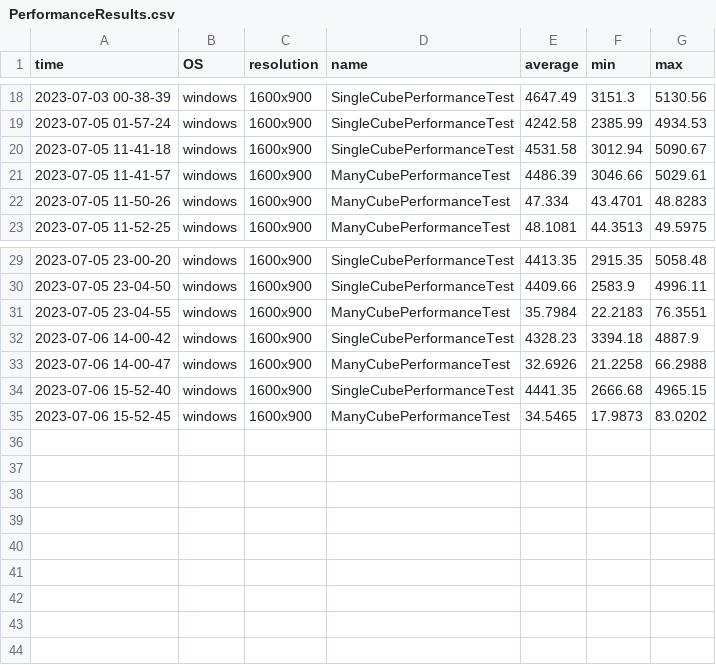
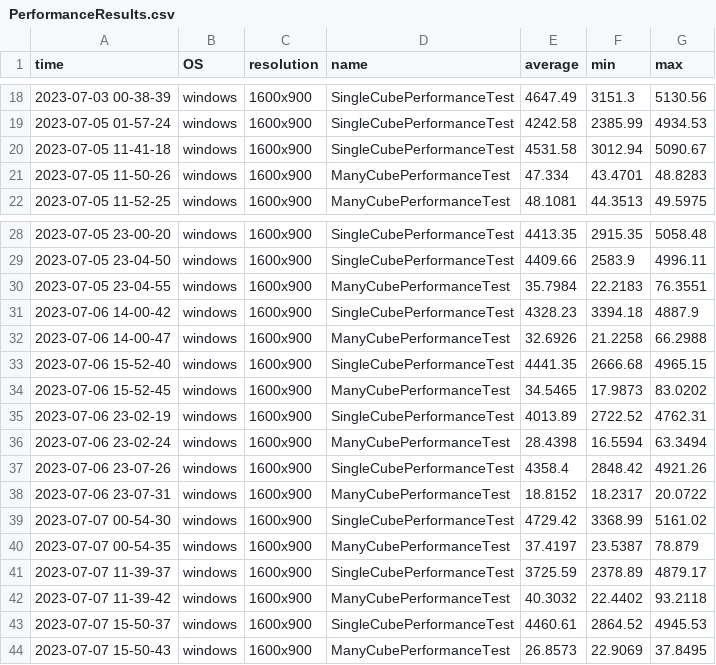
Before and after one commit to bezdev/pomelo, a CSV file: desktop/PerformanceResults.csv, drawn as a sheet; only a part is shown, gaps mark what is left out; removed rows and columns are numbered as before the commit, all else as after; the diff names each change by its address in the sheet, - before the commit and + after, or states it on an @@ line.

```diff
--- a/desktop/PerformanceResults.csv
+++ b/desktop/PerformanceResults.csv
-row 21: 2023-07-05 11-41-57 | windows | 1600x900 | ManyCubePerformanceTest | 4486.39 | 3046.66 | 5029.61
+row 35: 2023-07-06 23-02-19 | windows | 1600x900 | SingleCubePerformanceTest | 4013.89 | 2722.52 | 4762.31
+row 36: 2023-07-06 23-02-24 | windows | 1600x900 | ManyCubePerformanceTest | 28.4398 | 16.5594 | 63.3494
+row 37: 2023-07-06 23-07-26 | windows | 1600x900 | SingleCubePerformanceTest | 4358.4 | 2848.42 | 4921.26
+row 38: 2023-07-06 23-07-31 | windows | 1600x900 | ManyCubePerformanceTest | 18.8152 | 18.2317 | 20.0722
+row 39: 2023-07-07 00-54-30 | windows | 1600x900 | SingleCubePerformanceTest | 4729.42 | 3368.99 | 5161.02
+row 40: 2023-07-07 00-54-35 | windows | 1600x900 | ManyCubePerformanceTest | 37.4197 | 23.5387 | 78.879
+row 41: 2023-07-07 11-39-37 | windows | 1600x900 | SingleCubePerformanceTest | 3725.59 | 2378.89 | 4879.17
+row 42: 2023-07-07 11-39-42 | windows | 1600x900 | ManyCubePerformanceTest | 40.3032 | 22.4402 | 93.2118
+row 43: 2023-07-07 15-50-37 | windows | 1600x900 | SingleCubePerformanceTest | 4460.61 | 2864.52 | 4945.53
+row 44: 2023-07-07 15-50-43 | windows | 1600x900 | ManyCubePerformanceTest | 26.8573 | 22.9069 | 37.8495
```
Also changed, not shown: 22 other files.
